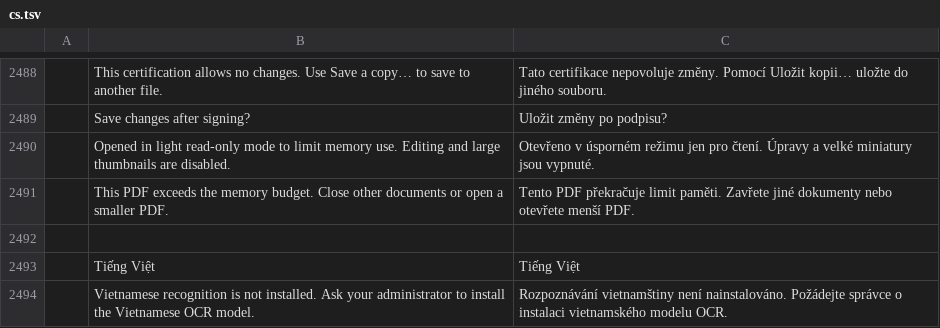
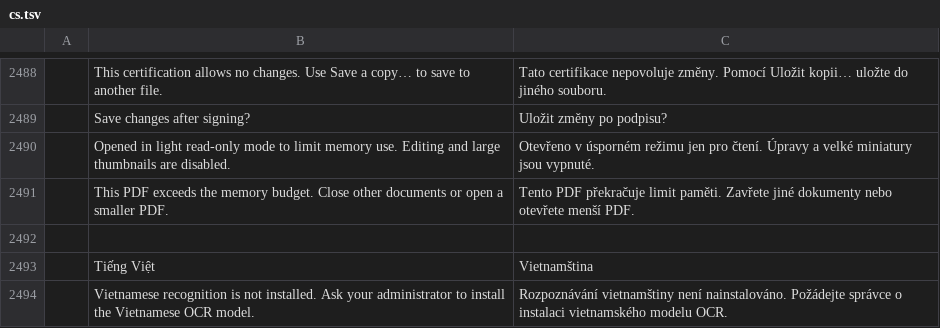
Before and after one commit to tuananhfr/pdfcraft, a TSV file: crates/ui-egui/src/i18n/cs.tsv, drawn as a sheet; only a part is shown, gaps mark what is left out; the diff names each change by its address in the sheet, - before the commit and + after, or states it on an @@ line.

```diff
--- a/crates/ui-egui/src/i18n/cs.tsv
+++ b/crates/ui-egui/src/i18n/cs.tsv
-C2493: Tiếng Việt
+C2493: Vietnamština
```
Also changed, not shown: crates/ui-egui/src/i18n/kk.tsv, crates/ui-egui/src/i18n/tr.tsv, 1 other file.
